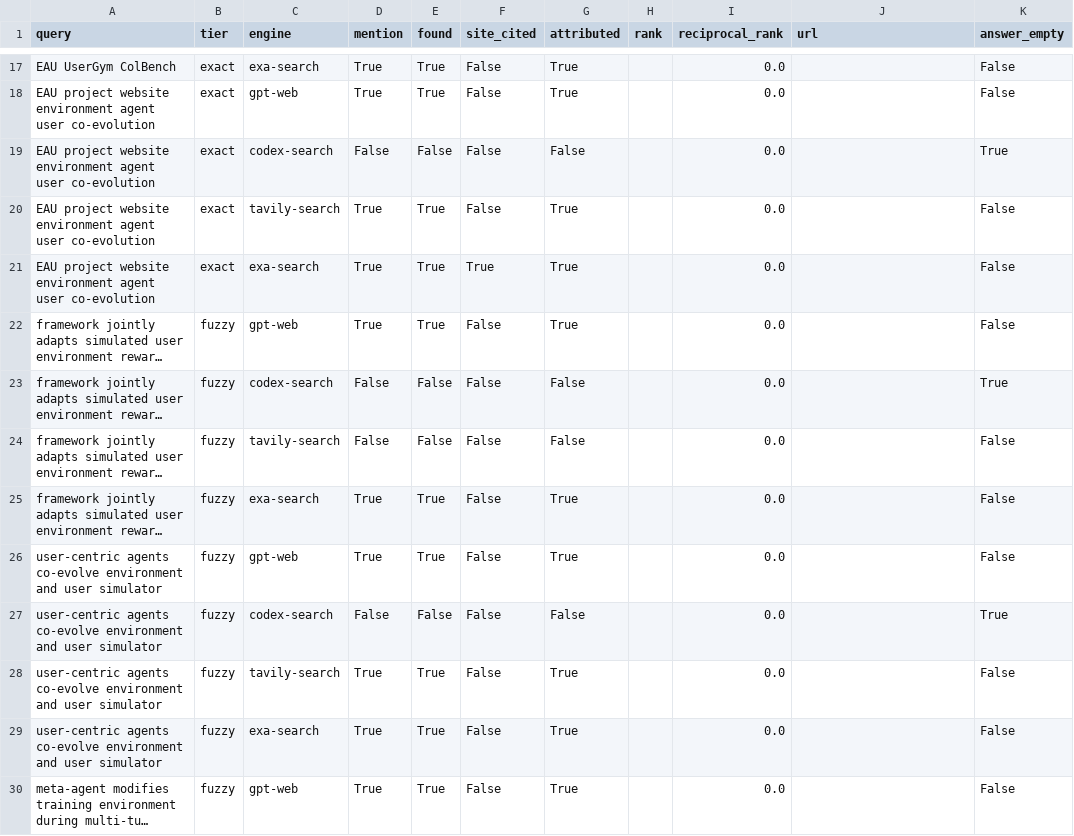
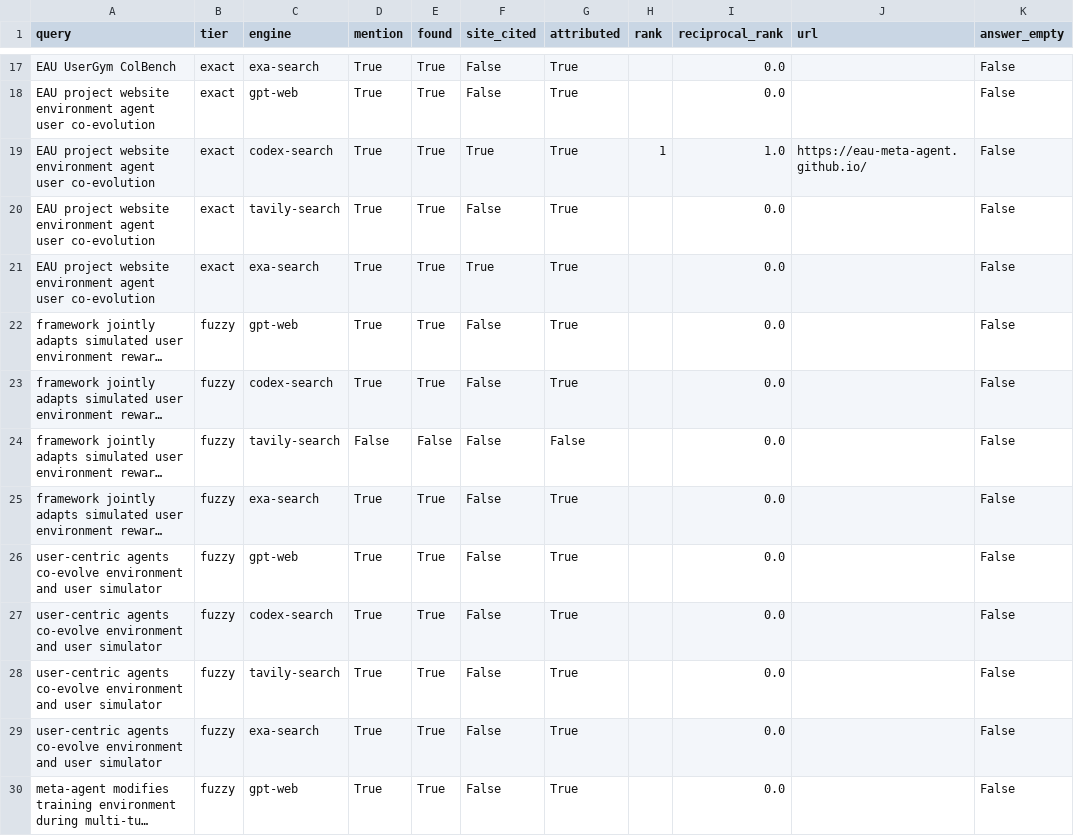
Before and after one commit to HenryCai11/autoresearch-wrapper, a CSV file: geo/instances/eau/runs/live-5-round/round-5-cross-engine-residuals/search-matrix.csv, drawn as a sheet; only a part is shown, gaps mark what is left out; long unchanged cells end in …; removed rows and columns are numbered as before the commit, all else as after; the diff covers the shown part only; the diff names each change by its address in the sheet, - before the commit and + after, or states it on an @@ line.

Commit message:
Retest Codex and add EAU Pareto frontier

```diff
--- a/geo/instances/eau/runs/live-5-round/round-5-cross-engine-residuals/search-matrix.csv
+++ b/geo/instances/eau/runs/live-5-round/round-5-cross-engine-residuals/search-matrix.csv
-row 19: EAU project website environment agent user co-evolution | exact | codex-search | False | False | False | False |  | 0.0 |  | True
+row 19: EAU project website environment agent user co-evolution | exact | codex-search | True | True | True | True | 1 | 1.0 | https://eau-meta-agent.github.io/ | False
-D23 (mention): False
+D23 (mention): True
-E23 (found): False
+E23 (found): True
-G23 (attributed): False
+G23 (attributed): True
-K23 (answer_empty): True
+K23 (answer_empty): False
-D27 (mention): False
+D27 (mention): True
-E27 (found): False
+E27 (found): True
-G27 (attributed): False
+G27 (attributed): True
-K27 (answer_empty): True
+K27 (answer_empty): False
```
Also changed, not shown: 2 added rows, 2 removed rows and 12 edited cells elsewhere in this file, geo/instances/eau/runs/live-5-round/plot-data.csv, geo/instances/eau/runs/live-5-round/timing.csv, 32 other files.
